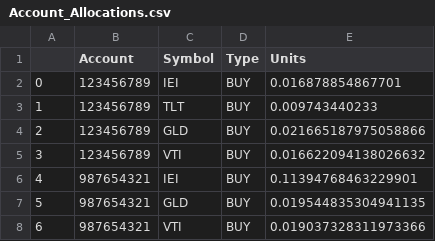
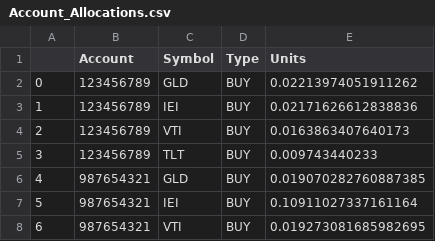
Before and after one commit to PacktPublishing/Robo-Advisor-with-Python, a CSV file: Data/Account_Allocations.csv, drawn as a sheet.

```diff
--- a/Data/Account_Allocations.csv
+++ b/Data/Account_Allocations.csv
@@ -1,8 +1,8 @@
 ,Account,Symbol,Type,Units
-0,123456789,IEI,BUY,0.016878854867701
-1,123456789,TLT,BUY,0.009743440233
-2,123456789,GLD,BUY,0.021665187975058866
-3,123456789,VTI,BUY,0.016622094138026632
-4,987654321,IEI,BUY,0.11394768463229901
-5,987654321,GLD,BUY,0.019544835304941135
-6,987654321,VTI,BUY,0.019037328311973366
+0,123456789,GLD,BUY,0.02213974051911262
+1,123456789,IEI,BUY,0.02171626612838836
+2,123456789,VTI,BUY,0.0163863407640173
+3,123456789,TLT,BUY,0.009743440233
+4,987654321,GLD,BUY,0.019070282760887385
+5,987654321,IEI,BUY,0.10911027337161164
+6,987654321,VTI,BUY,0.019273081685982695
```
Also changed, not shown: 11 other files.
